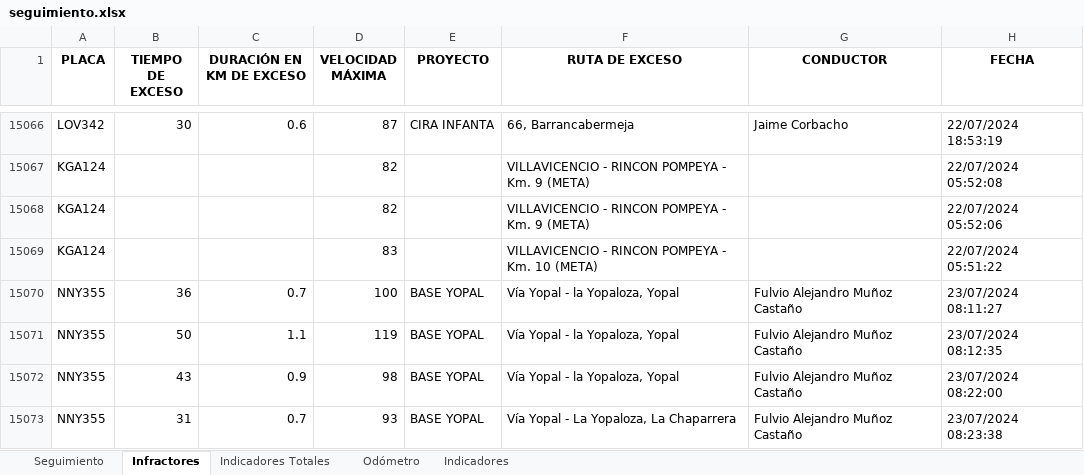
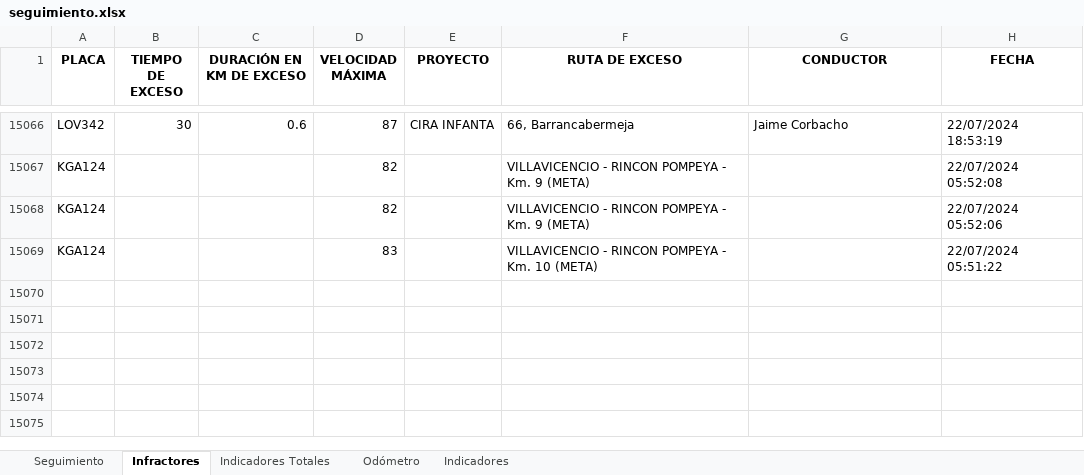
Before and after one commit to SGI-ManuelPico/informesVehiculares, an Excel workbook: seguimiento.xlsx, sheet Infractores, drawn as a sheet; only a part is shown, gaps mark what is left out; values as stored, in another font and other column widths than the file's, no borders; the diff names each change by its address in the sheet, - before the commit and + after, or states it on an @@ line.

```diff
--- a/seguimiento.xlsx (sheet Infractores)
+++ b/seguimiento.xlsx (sheet Infractores)
-row 15070: NNY355 | 36 | 0.7 | 100 | BASE YOPAL | Vía Yopal - la Yopaloza, Yopal | Fulvio Alejandro Muñoz Castaño | 23/07/2024 08:11:27
-row 15071: NNY355 | 50 | 1.1 | 119 | BASE YOPAL | Vía Yopal - la Yopaloza, Yopal | Fulvio Alejandro Muñoz Castaño | 23/07/2024 08:12:35
-row 15072: NNY355 | 43 | 0.9 | 98 | BASE YOPAL | Vía Yopal - la Yopaloza, Yopal | Fulvio Alejandro Muñoz Castaño | 23/07/2024 08:22:00
-row 15073: NNY355 | 31 | 0.7 | 93 | BASE YOPAL | Vía Yopal - La Yopaloza, La Chaparrera | Fulvio Alejandro Muñoz Castaño | 23/07/2024 08:23:38
```
Also changed, not shown: sheet Seguimiento, sheet Odómetro, sheet Indicadores, sheet Indicadores Totales, 6 other files.
